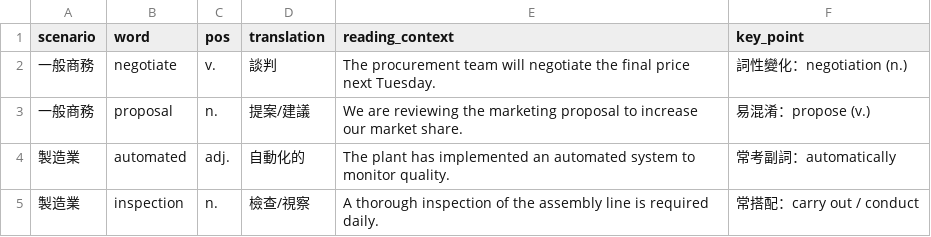
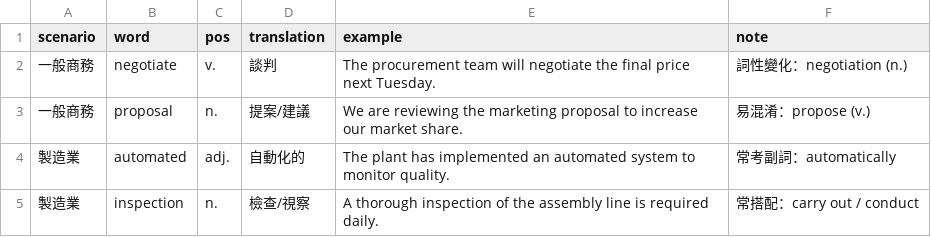
Before and after one commit to a128051757-tech/toeic_app.txt, a CSV file: toeic_data.csv, drawn as a sheet; only a part is shown.

Commit message:
Update toeic_data.csv

```diff
--- a/toeic_data.csv
+++ b/toeic_data.csv
@@ -1,2 +1,2 @@
-scenario,word,pos,translation,reading_context,key_point
+scenario,word,pos,translation,example,note
 一般商務,negotiate,v.,談判,The procurement team will negotiate the final price next Tuesday.,詞性變化：negotiation (n.)
```
